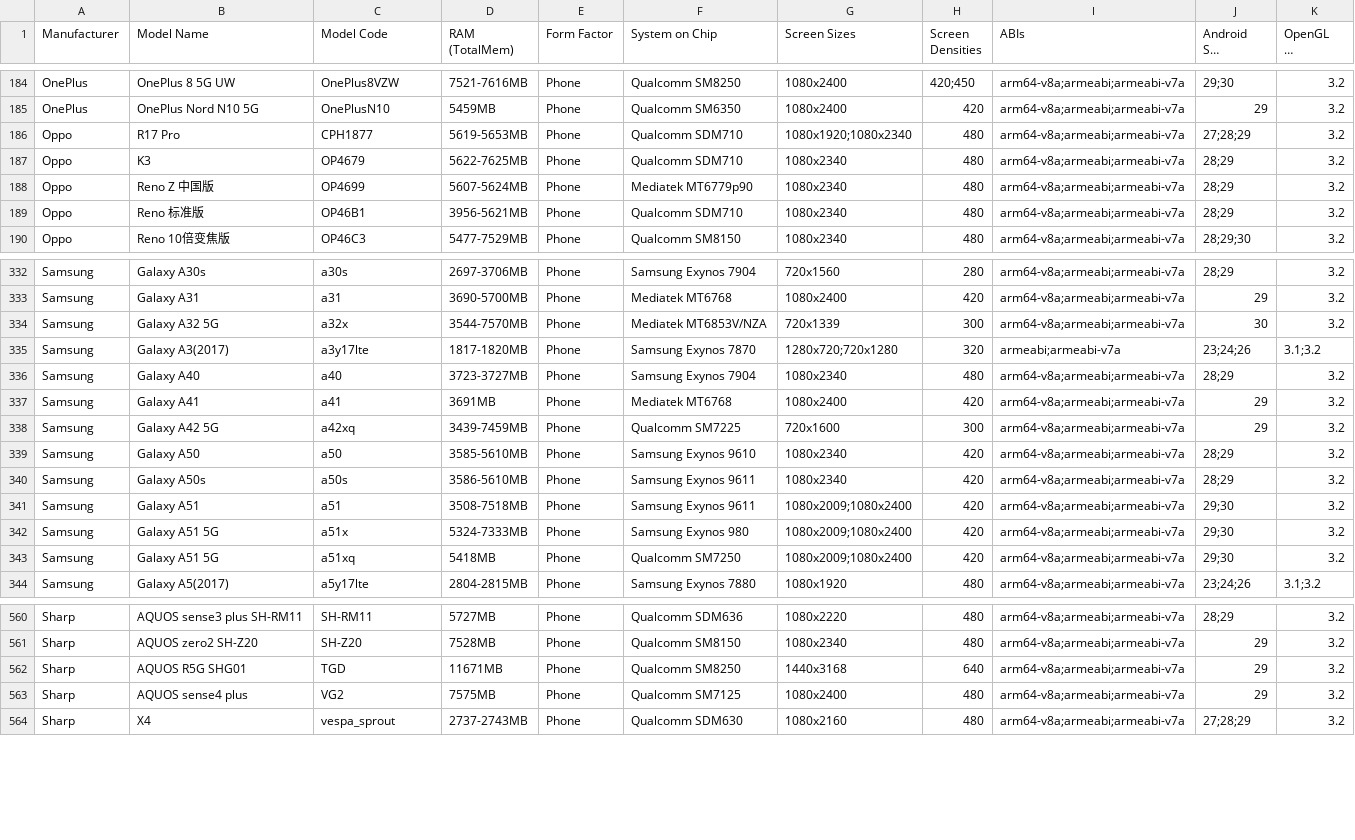
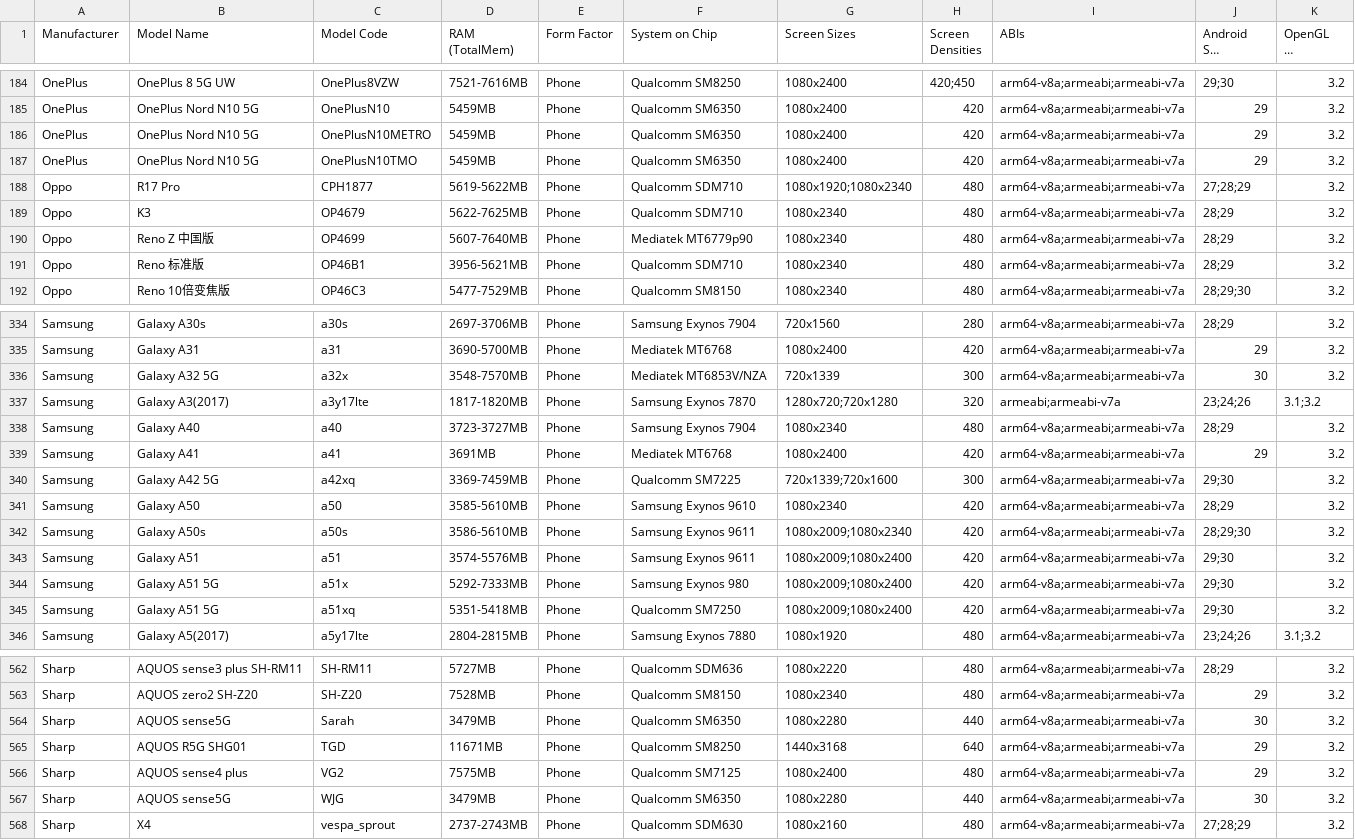
Before and after one commit to rolandsmeenk/ARCore-devices, a CSV file: arcore_devicelist.csv, drawn as a sheet; only a part is shown, gaps mark what is left out; long unchanged cells end in …; the diff covers the shown part only.

```diff
--- a/arcore_devicelist.csv
+++ b/arcore_devicelist.csv
@@ -185,5 +185,7 @@ OnePlus,OnePlus 8 5G UW,OnePlus8VZW,7521-7616MB,Phone,Qualcomm SM8250,1080x2400,
 OnePlus,OnePlus Nord N10 5G,OnePlusN10,5459MB,Phone,Qualcomm SM6350,1080x2400,420,arm64-v8a;armeabi;armeabi-v7a,29,3.2
-Oppo,R17 Pro,CPH1877,5619-5653MB,Phone,Qualcomm SDM710,1080x1920;1080x2340,480,arm64-v8a;armeabi;armeabi-v7a,27;28;29,3.2
+OnePlus,OnePlus Nord N10 5G,OnePlusN10METRO,5459MB,Phone,Qualcomm SM6350,1080x2400,420,arm64-v8a;armeabi;armeabi-v7a,29,3.2
+OnePlus,OnePlus Nord N10 5G,OnePlusN10TMO,5459MB,Phone,Qualcomm SM6350,1080x2400,420,arm64-v8a;armeabi;armeabi-v7a,29,3.2
+Oppo,R17 Pro,CPH1877,5619-5622MB,Phone,Qualcomm SDM710,1080x1920;1080x2340,480,arm64-v8a;armeabi;armeabi-v7a,27;28;29,3.2
 Oppo,K3,OP4679,5622-7625MB,Phone,Qualcomm SDM710,1080x2340,480,arm64-v8a;armeabi;armeabi-v7a,28;29,3.2
-Oppo,Reno Z 中国版,OP4699,5607-5624MB,Phone,Mediatek MT6779p90,1080x2340,480,arm64-v8a;armeabi;armeabi-v7a,28;29,3.2
+Oppo,Reno Z 中国版,OP4699,5607-7640MB,Phone,Mediatek MT6779p90,1080x2340,480,arm64-v8a;armeabi;armeabi-v7a,28;29,3.2
 Oppo,Reno 标准版,OP46B1,3956-5621MB,Phone,Qualcomm SDM710,1080x2340,480,arm64-v8a;armeabi;armeabi-v7a,28;29,3.2
@@ -333,3 +335,3 @@ Samsung,Galaxy A30s,a30s,2697-3706MB,Phone,Samsung Exynos 7904,720x1560,280,arm6
 Samsung,Galaxy A31,a31,3690-5700MB,Phone,Mediatek MT6768,1080x2400,420,arm64-v8a;armeabi;armeabi-v7a,29,3.2
-Samsung,Galaxy A32 5G,a32x,3544-7570MB,Phone,Mediatek MT6853V/NZA,720x1339,300,arm64-v8a;armeabi;armeabi-v7a,30,3.2
+Samsung,Galaxy A32 5G,a32x,3548-7570MB,Phone,Mediatek MT6853V/NZA,720x1339,300,arm64-v8a;armeabi;armeabi-v7a,30,3.2
 Samsung,Galaxy A3(2017),a3y17lte,1817-1820MB,Phone,Samsung Exynos 7870,1280x720;720x1280,320,armeabi;armeabi-v7a,23;24;26,3.1;3.2
@@ -337,8 +339,8 @@ Samsung,Galaxy A40,a40,3723-3727MB,Phone,Samsung Exynos 7904,1080x2340,480,arm64
 Samsung,Galaxy A41,a41,3691MB,Phone,Mediatek MT6768,1080x2400,420,arm64-v8a;armeabi;armeabi-v7a,29,3.2
-Samsung,Galaxy A42 5G,a42xq,3439-7459MB,Phone,Qualcomm SM7225,720x1600,300,arm64-v8a;armeabi;armeabi-v7a,29,3.2
+Samsung,Galaxy A42 5G,a42xq,3369-7459MB,Phone,Qualcomm SM7225,720x1339;720x1600,300,arm64-v8a;armeabi;armeabi-v7a,29;30,3.2
 Samsung,Galaxy A50,a50,3585-5610MB,Phone,Samsung Exynos 9610,1080x2340,420,arm64-v8a;armeabi;armeabi-v7a,28;29,3.2
-Samsung,Galaxy A50s,a50s,3586-5610MB,Phone,Samsung Exynos 9611,1080x2340,420,arm64-v8a;armeabi;armeabi-v7a,28;29,3.2
-Samsung,Galaxy A51,a51,3508-7518MB,Phone,Samsung Exynos 9611,1080x2009;1080x2400,420,arm64-v8a;armeabi;armeabi-v7a,29;30,3.2
-Samsung,Galaxy A51 5G,a51x,5324-7333MB,Phone,Samsung Exynos 980,1080x2009;1080x2400,420,arm64-v8a;armeabi;armeabi-v7a,29;30,3.2
-Samsung,Galaxy A51 5G,a51xq,5418MB,Phone,Qualcomm SM7250,1080x2009;1080x2400,420,arm64-v8a;armeabi;armeabi-v7a,29;30,3.2
+Samsung,Galaxy A50s,a50s,3586-5610MB,Phone,Samsung Exynos 9611,1080x2009;1080x2340,420,arm64-v8a;armeabi;armeabi-v7a,28;29;30,3.2
+Samsung,Galaxy A51,a51,3574-5576MB,Phone,Samsung Exynos 9611,1080x2009;1080x2400,420,arm64-v8a;armeabi;armeabi-v7a,29;30,3.2
+Samsung,Galaxy A51 5G,a51x,5292-7333MB,Phone,Samsung Exynos 980,1080x2009;1080x2400,420,arm64-v8a;armeabi;armeabi-v7a,29;30,3.2
+Samsung,Galaxy A51 5G,a51xq,5351-5418MB,Phone,Qualcomm SM7250,1080x2009;1080x2400,420,arm64-v8a;armeabi;armeabi-v7a,29;30,3.2
 Samsung,Galaxy A5(2017),a5y17lte,2804-2815MB,Phone,Samsung Exynos 7880,1080x1920,480,arm64-v8a;armeabi;armeabi-v7a,23;24;26,3.1;3.2
@@ -561,4 +563,6 @@ Sharp,AQUOS sense3 plus SH-RM11,SH-RM11,5727MB,Phone,Qualcomm SDM636,1080x2220,4
 Sharp,AQUOS zero2 SH-Z20,SH-Z20,7528MB,Phone,Qualcomm SM8150,1080x2340,480,arm64-v8a;armeabi;armeabi-v7a,29,3.2
+Sharp,AQUOS sense5G,Sarah,3479MB,Phone,Qualcomm SM6350,1080x2280,440,arm64-v8a;armeabi;armeabi-v7a,30,3.2
 Sharp,AQUOS R5G SHG01,TGD,11671MB,Phone,Qualcomm SM8250,1440x3168,640,arm64-v8a;armeabi;armeabi-v7a,29,3.2
 Sharp,AQUOS sense4 plus,VG2,7575MB,Phone,Qualcomm SM7125,1080x2400,480,arm64-v8a;armeabi;armeabi-v7a,29,3.2
+Sharp,AQUOS sense5G,WJG,3479MB,Phone,Qualcomm SM6350,1080x2280,440,arm64-v8a;armeabi;armeabi-v7a,30,3.2
 Sharp,X4,vespa_sprout,2737-2743MB,Phone,Qualcomm SDM630,1080x2160,480,arm64-v8a;armeabi;armeabi-v7a,27;28;29,3.2
```
Also changed, not shown: 145 edited cells elsewhere in this file, arcore_devicelist_depth_api_support.csv.
